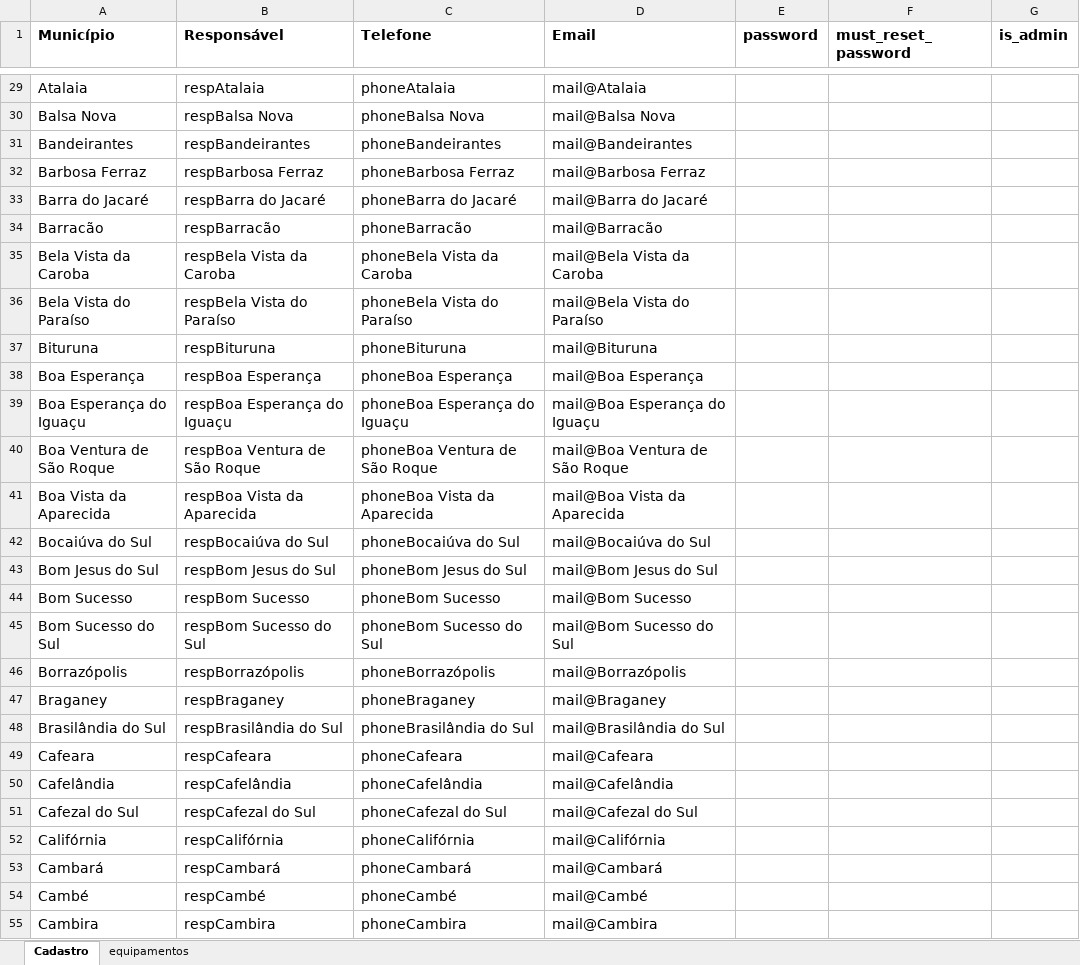
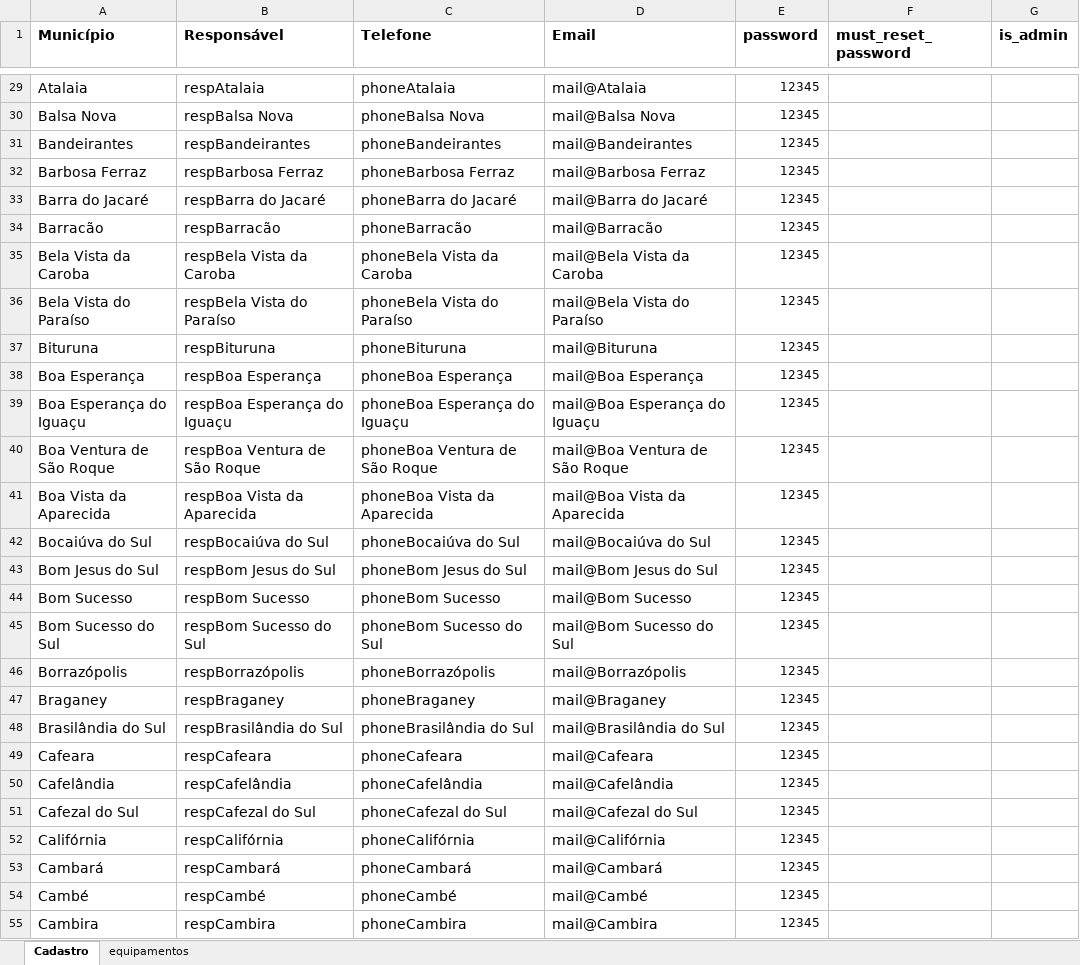
Before and after one commit to jacirjl/chamados, an Excel workbook: Suporte.xlsx, sheet Cadastro, drawn as a sheet; only a part is shown, gaps mark what is left out; values as stored, in another font and other column widths than the file's, no borders; the diff covers the shown part only; the diff names each change by its address in the sheet, - before the commit and + after, or states it on an @@ line.

```diff
--- a/Suporte.xlsx (sheet Cadastro)
+++ b/Suporte.xlsx (sheet Cadastro)
-E29:E55 (password): (empty)
+E29:E55 (password): 12345
```
Also changed, not shown: 372 edited cells elsewhere in this sheet, sheet equipamentos, 4 other files.
